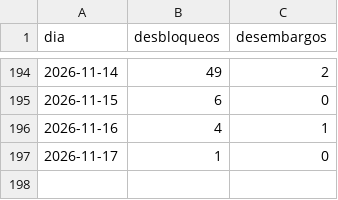
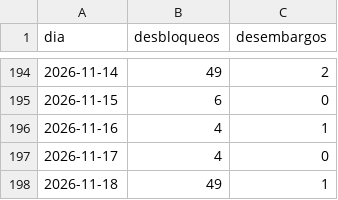
Before and after one commit to ando0426/Medidas-Cautelares, a CSV file: data/levantamientos_diarios.csv, drawn as a sheet; only a part is shown, gaps mark what is left out.

```diff
--- a/data/levantamientos_diarios.csv
+++ b/data/levantamientos_diarios.csv
@@ -196,2 +196,3 @@ dia,desbloqueos,desembargos
 2026-11-16,4,1
-2026-11-17,1,0
+2026-11-17,4,0
+2026-11-18,49,1
```
Also changed, not shown: data/estado_medidas.csv, data/levantamientos_causal_mes.csv, 2 other files.
